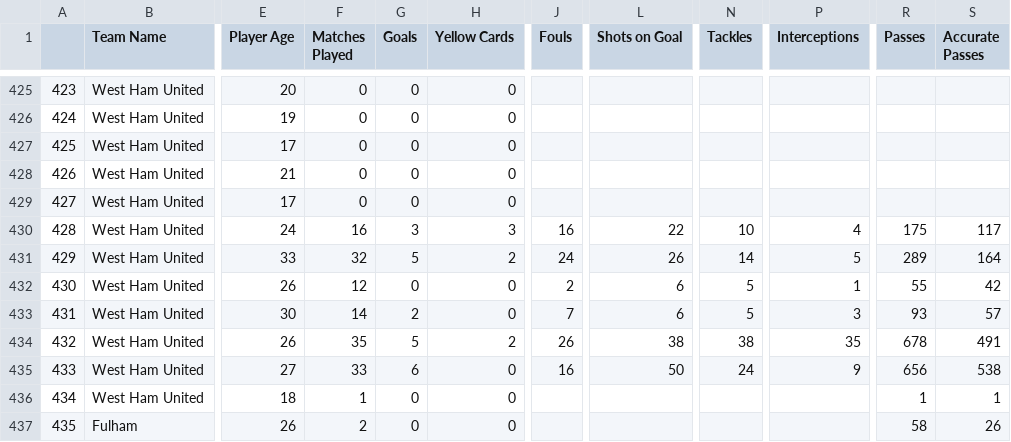
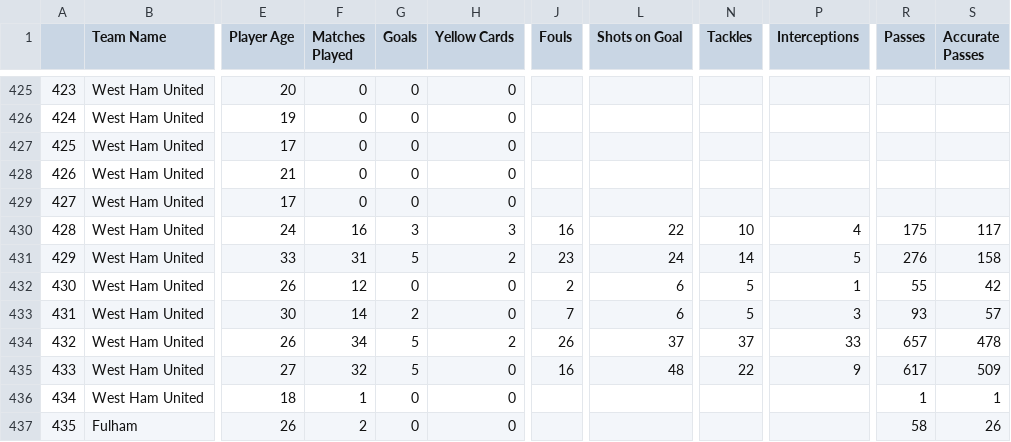
Before and after one commit to crainsk269/UPENN_Group2_Project1, a CSV file: output/players.csv, drawn as a sheet; only a part is shown, gaps mark what is left out; the diff covers the shown part only; the diff names each change by its address in the sheet, - before the commit and + after, or states it on an @@ line.

```diff
--- a/output/players.csv
+++ b/output/players.csv
-F431 (Matches Played): 32
+F431 (Matches Played): 31
-J431 (Fouls): 24
+J431 (Fouls): 23
-L431 (Shots on Goal): 26
+L431 (Shots on Goal): 24
-R431 (Passes): 289
+R431 (Passes): 276
-S431 (Accurate Passes): 164
+S431 (Accurate Passes): 158
-F434 (Matches Played): 35
+F434 (Matches Played): 34
-L434 (Shots on Goal): 38
+L434 (Shots on Goal): 37
-N434 (Tackles): 38
+N434 (Tackles): 37
-P434 (Interceptions): 35
+P434 (Interceptions): 33
-R434 (Passes): 678
+R434 (Passes): 657
-S434 (Accurate Passes): 491
+S434 (Accurate Passes): 478
-F435 (Matches Played): 33
+F435 (Matches Played): 32
-G435 (Goals): 6
+G435 (Goals): 5
-L435 (Shots on Goal): 50
+L435 (Shots on Goal): 48
-N435 (Tackles): 24
+N435 (Tackles): 22
-R435 (Passes): 656
+R435 (Passes): 617
-S435 (Accurate Passes): 538
+S435 (Accurate Passes): 509
```
Also changed, not shown: 53 edited cells elsewhere in this file, 4 other files.
